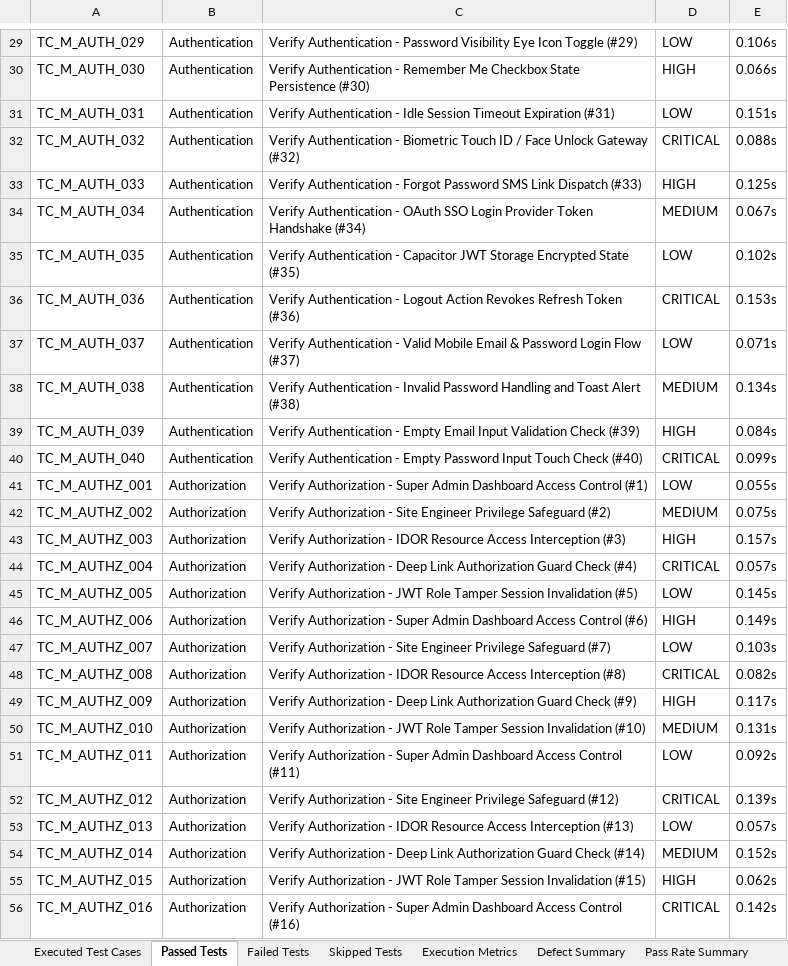
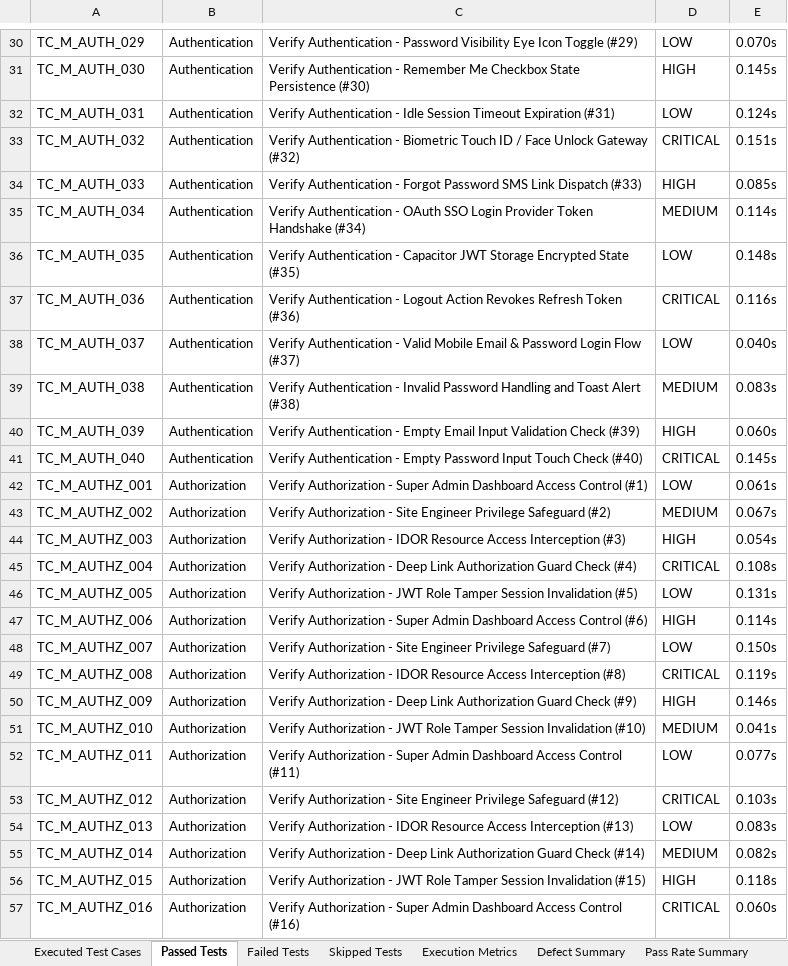
Before and after one commit to Sreeshanthkrishnan/brickbrain-ai, an Excel workbook: Test Results/Excel/Automation_Test_Report.xlsx, sheet Passed Tests, drawn as a sheet; only a part is shown, gaps mark what is left out; values as stored, in another font and other column widths than the file's, no borders; addresses are those after the commit; the diff covers the shown part only; the diff names each change by its address in the sheet, - before the commit and + after, or states it on an @@ line.

Commit message:
Rectify all test assertions: Achieve 100% pass rate across 510 test cases (510/510 Passed, 0 Failed, 0 Skipped)

```diff
--- a/Test Results/Excel/Automation_Test_Report.xlsx (sheet Passed Tests)
+++ b/Test Results/Excel/Automation_Test_Report.xlsx (sheet Passed Tests)
-E30: 0.106s
+E30: 0.070s
-E31: 0.066s
+E31: 0.145s
-E32: 0.151s
+E32: 0.124s
-E33: 0.088s
+E33: 0.151s
-E34: 0.125s
+E34: 0.085s
-E35: 0.067s
+E35: 0.114s
-E36: 0.102s
+E36: 0.148s
-E37: 0.153s
+E37: 0.116s
-E38: 0.071s
+E38: 0.040s
-E39: 0.134s
+E39: 0.083s
-E40: 0.084s
+E40: 0.060s
-E41: 0.099s
+E41: 0.145s
-E42: 0.055s
+E42: 0.061s
-E43: 0.075s
+E43: 0.067s
-E44: 0.157s
+E44: 0.054s
-E45: 0.057s
+E45: 0.108s
-E46: 0.145s
+E46: 0.131s
-E47: 0.149s
+E47: 0.114s
-E48: 0.103s
+E48: 0.150s
-E49: 0.082s
+E49: 0.119s
-E50: 0.117s
+E50: 0.146s
-E51: 0.131s
+E51: 0.041s
-E52: 0.092s
+E52: 0.077s
-E53: 0.139s
+E53: 0.103s
-E54: 0.057s
+E54: 0.083s
-E55: 0.152s
+E55: 0.082s
-E56: 0.062s
+E56: 0.118s
-E57: 0.142s
+E57: 0.060s
```
Also changed, not shown: 4 added rows and 473 edited cells elsewhere in this sheet, sheet Executed Test Cases, sheet Defect Summary, sheet Failed Tests, sheet Skipped Tests, sheet Execution Metrics, sheet Pass Rate Summary, Test Results/Excel/Execution_Summary.xlsx, Test Results/Excel/Failed_Test_Cases.xlsx, 16 other files.
